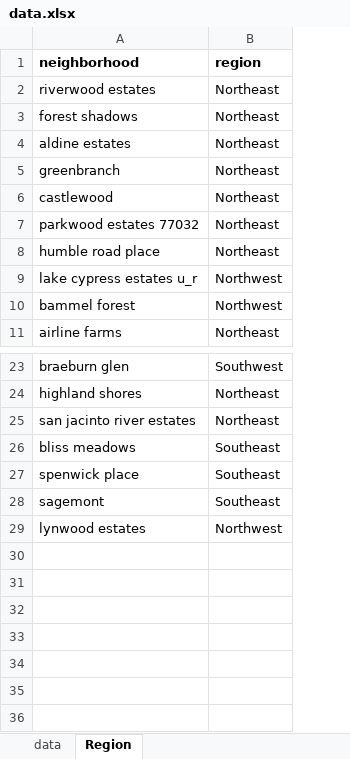
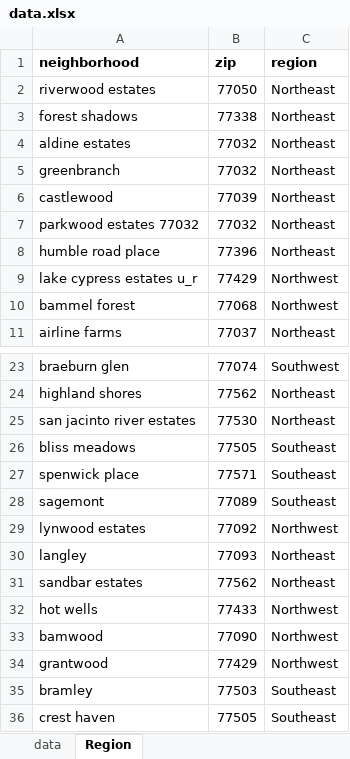
Before and after one commit to SuicideTALKcom/County-Flood-Control, an Excel workbook: data.xlsx, sheet Region, drawn as a sheet; only a part is shown, gaps mark what is left out; values as stored, in another font and other column widths than the file's, no borders; the diff names each change by its address in the sheet, - before the commit and + after, or states it on an @@ line.

Commit message:
renamed  regions file

```diff
--- a/data.xlsx (sheet Region)
+++ b/data.xlsx (sheet Region)
+column B (zip), rows 2-11: 77050 | 77338 | 77032 | 77032 | 77039 | 77032 | 77396 | 77429 | 77068 | 77037; rows 23-29: 77074 | 77562 | 77530 | 77505 | 77571 | 77089 | 77092
+row 30: langley | 77093 | Northeast
+row 31: sandbar estates | 77562 | Northeast
+row 32: hot wells | 77433 | Northwest
+row 33: bamwood | 77090 | Northwest
+row 34: grantwood | 77429 | Northwest
+row 35: bramley | 77503 | Southeast
+row 36: crest haven | 77505 | Southeast
```
Also changed, not shown: formulas that keep their value, 6 other files.
